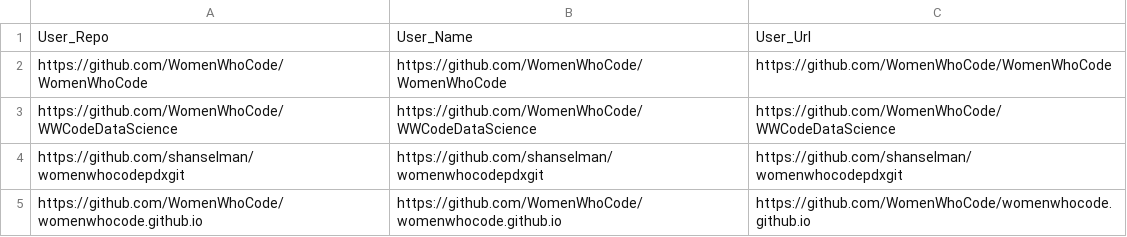
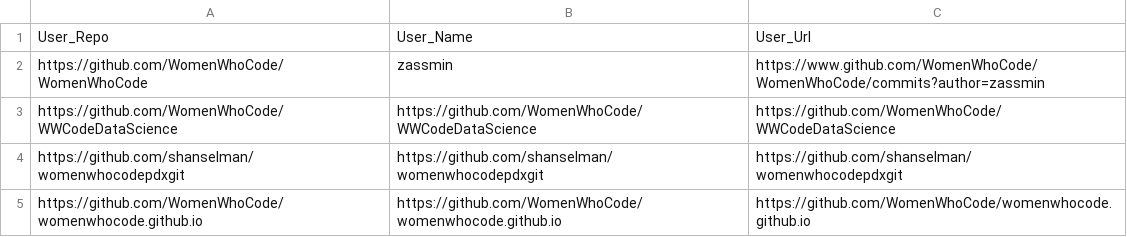
Before and after one commit to chandanNapster/PythonDevWork, a CSV file: PythonSkillDev/PythonGraphDB/Names.csv, drawn as a sheet; only a part is shown; the diff covers the shown part only.

```diff
--- a/PythonSkillDev/PythonGraphDB/Names.csv
+++ b/PythonSkillDev/PythonGraphDB/Names.csv
@@ -1,3 +1,3 @@
 User_Repo,User_Name,User_Url
-https://github.com/WomenWhoCode/WomenWhoCode,https://github.com/WomenWhoCode/WomenWhoCode,https://github.com/WomenWhoCode/WomenWhoCode
+https://github.com/WomenWhoCode/WomenWhoCode,zassmin,https://www.github.com/WomenWhoCode/WomenWhoCode/commits?author=zassmin
 https://github.com/WomenWhoCode/WWCodeDataScience,https://github.com/WomenWhoCode/WWCodeDataScience,https://github.com/WomenWhoCode/WWCodeDataScience
```
Also changed, not shown: 30 added rows and 4 edited cells elsewhere in this file, 3 other files.
